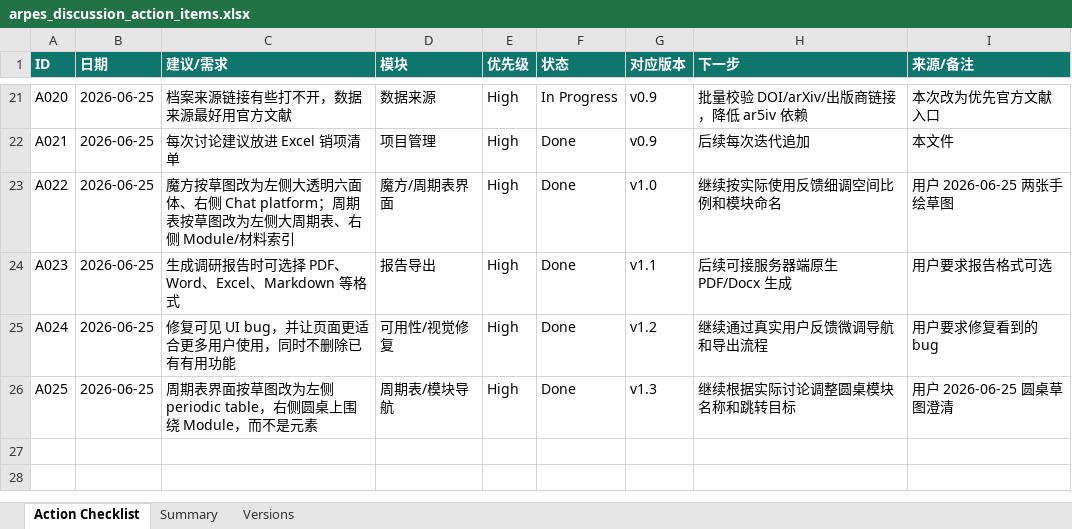
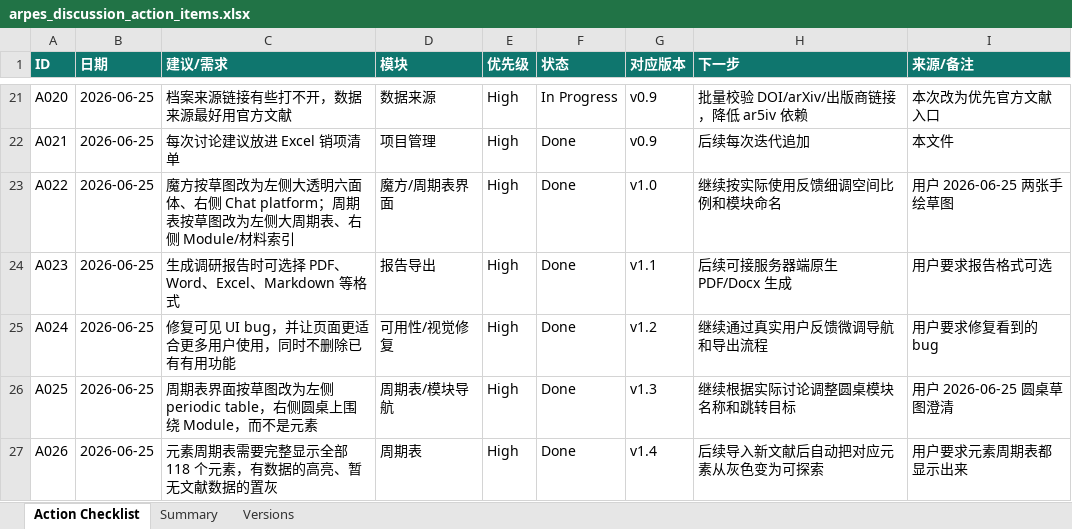
Before and after one commit to cocoyou123456789-sketch/data, an Excel workbook: outputs/arpes_action_checklist/arpes_discussion_action_items.xlsx, sheet Action Checklist, drawn as a sheet; only a part is shown, gaps mark what is left out; values as stored, in another font and other column widths than the file's, no borders; the diff names each change by its address in the sheet, - before the commit and + after, or states it on an @@ line.

Commit message:
Show full periodic table

```diff
--- a/outputs/arpes_action_checklist/arpes_discussion_action_items.xlsx (sheet Action Checklist)
+++ b/outputs/arpes_action_checklist/arpes_discussion_action_items.xlsx (sheet Action Checklist)
+row 27: A026 | 2026-06-25 | 元素周期表需要完整显示全部 118 个元素，有数据的高亮、暂无文献数据的置灰 | 周期表 | High | Done | v1.4 | 后续导入新文献后自动把对应元素从灰色变为可探索 | 用户要求元素周期表都显示出来
```
Also changed, not shown: sheet Versions, sheet Summary, 2 other files.
